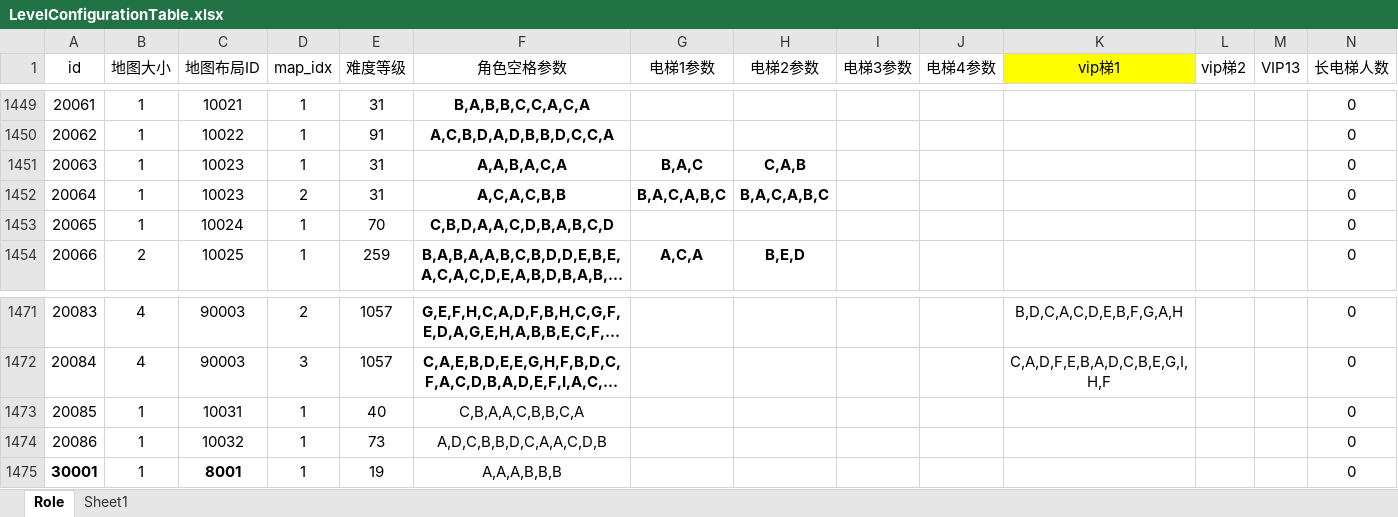
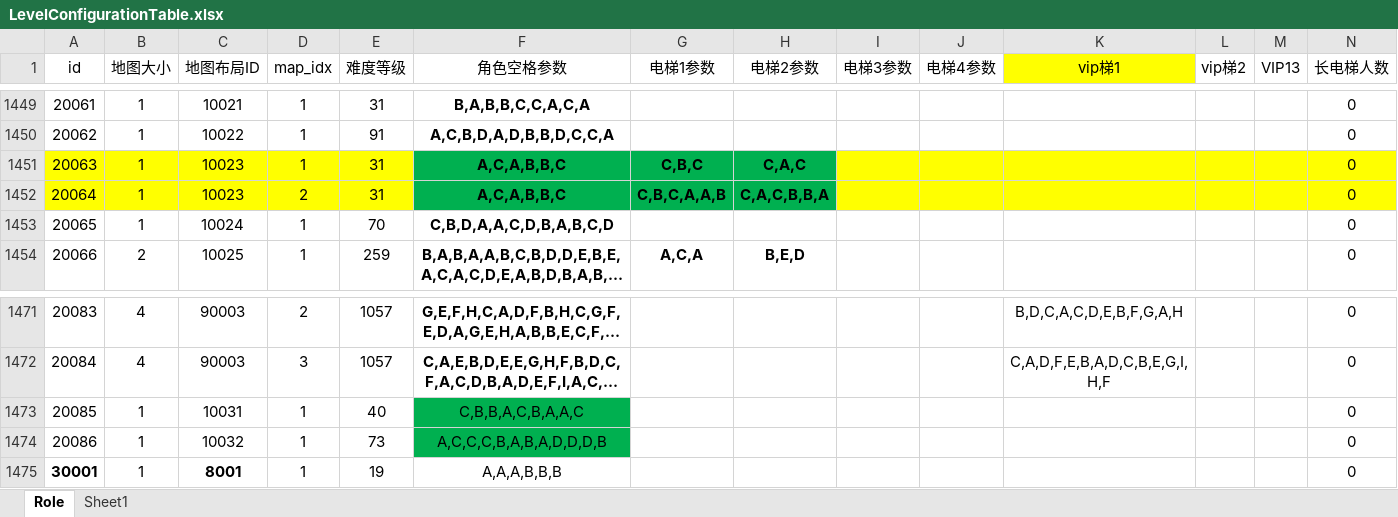
Before and after one commit to SmallBad-Cat/MapEditing, an Excel workbook: excel/LevelConfigurationTable.xlsx, sheet Role, drawn as a sheet; only a part is shown, gaps mark what is left out; long unchanged cells end in …; values as stored, in another font and other column widths than the file's, no borders; the diff covers the shown part only; the diff names each change by its address in the sheet, - before the commit and + after, or states it on an @@ line.

```diff
--- a/excel/LevelConfigurationTable.xlsx (sheet Role)
+++ b/excel/LevelConfigurationTable.xlsx (sheet Role)
-A1451:E1452 fill: none
+A1451:E1452 fill: #FFFF00
-F1451 (角色空格参数): A,A,B,A,C,A
+F1451 (角色空格参数): A,C,A,B,B,C
-F1451:H1452 fill: none
+F1451:H1452 fill: #00B050
-G1451 (电梯1参数): B,A,C
+G1451 (电梯1参数): C,B,C
-H1451 (电梯2参数): C,A,B
+H1451 (电梯2参数): C,A,C
-I1451:N1452 fill: none
+I1451:N1452 fill: #FFFF00
-F1452 (角色空格参数): A,C,A,C,B,B
+F1452 (角色空格参数): A,C,A,B,B,C
-G1452 (电梯1参数): B,A,C,A,B,C
+G1452 (电梯1参数): C,B,C,A,A,B
-H1452 (电梯2参数): B,A,C,A,B,C
+H1452 (电梯2参数): C,A,C,B,B,A
-F1473 (角色空格参数): C,B,A,A,C,B,B,C,A
+F1473 (角色空格参数): C,B,B,A,C,B,A,A,C
-F1473:F1474 fill: none
+F1473:F1474 fill: #00B050
-F1474 (角色空格参数): A,D,C,B,B,D,C,A,A,C,D,B
+F1474 (角色空格参数): A,C,C,C,B,A,B,A,D,D,D,B
```
Also changed, not shown: cell formats elsewhere in this sheet, 17 other files.
